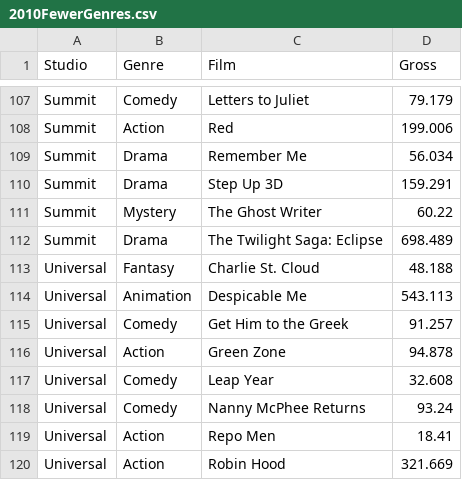
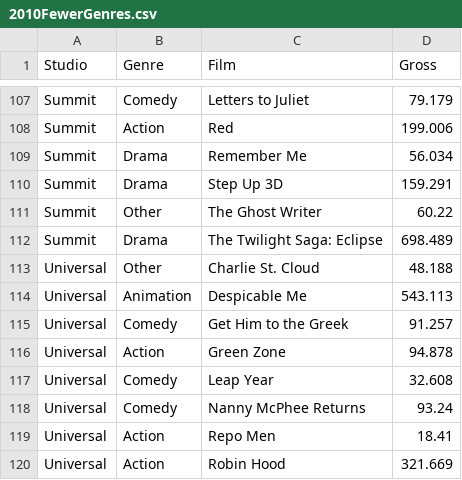
Before and after one commit to cyndichin/INFO3300-Project2, a CSV file: Data Processing/2010FewerGenres.csv, drawn as a sheet; only a part is shown, gaps mark what is left out.

```diff
--- a/Data Processing/2010FewerGenres.csv
+++ b/Data Processing/2010FewerGenres.csv
@@ -110,5 +110,5 @@ Summit,Drama,Remember Me,56.034
 Summit,Drama,Step Up 3D,159.291
-Summit,Mystery,The Ghost Writer,60.22
+Summit,Other,The Ghost Writer,60.22
 Summit,Drama,The Twilight Saga: Eclipse,698.489
-Universal,Fantasy,Charlie St. Cloud,48.188
+Universal,Other,Charlie St. Cloud,48.188
 Universal,Animation,Despicable Me,543.113
```
Also changed, not shown: Data Processing/2009FewerGenres.csv, 2 other files.
